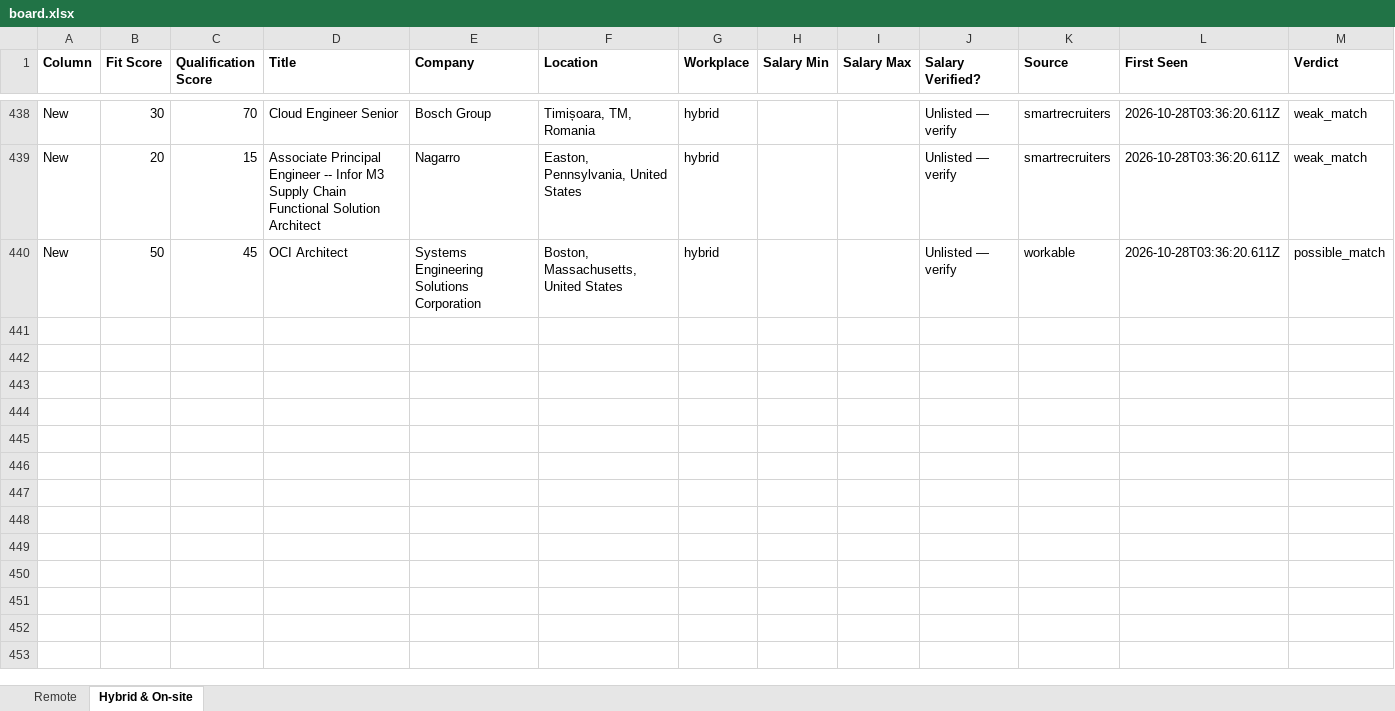
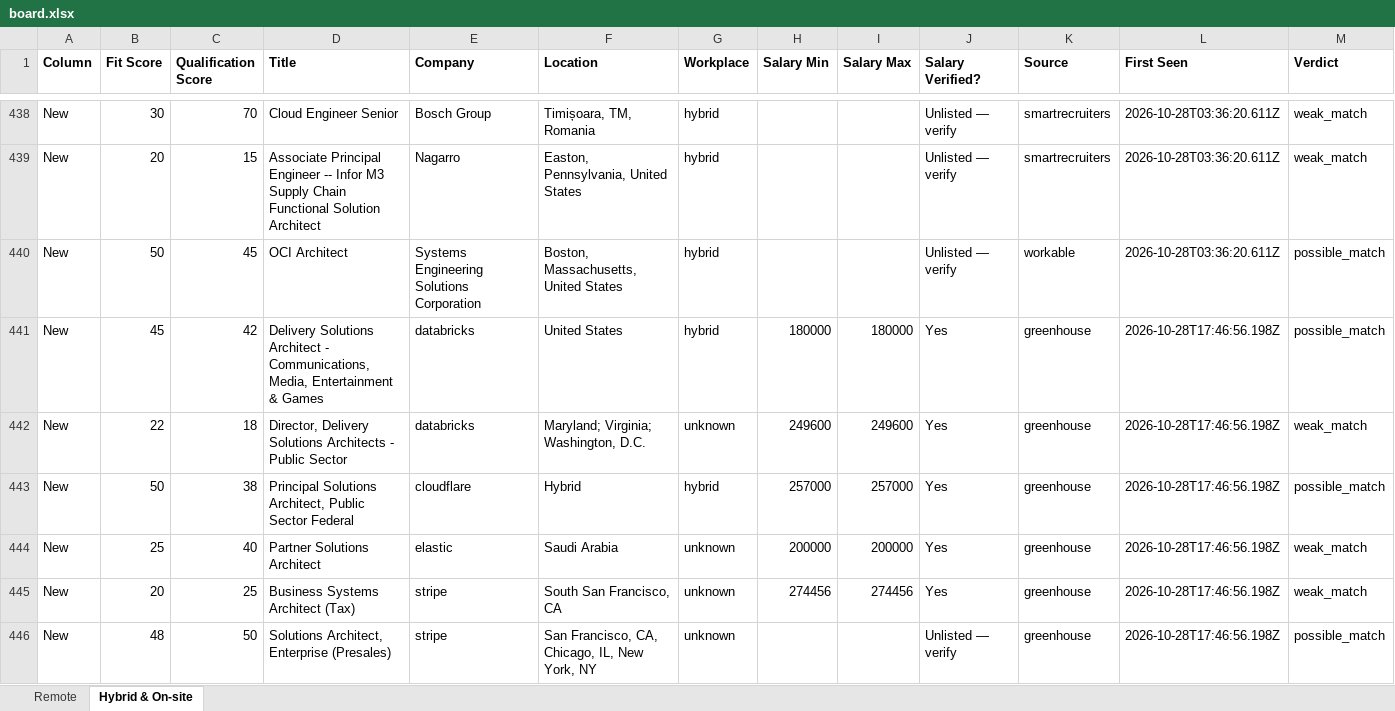
Before and after one commit to naijadamus/goodfela.com, an Excel workbook: hunt/board.xlsx, sheet Hybrid & On-site, drawn as a sheet; only a part is shown, gaps mark what is left out; values as stored, in another font and other column widths than the file's, no borders; rows hold the shown columns only; the diff covers the shown part only; the diff names each change by its address in the sheet, - before the commit and + after, or states it on an @@ line.

```diff
--- a/hunt/board.xlsx (sheet Hybrid & On-site)
+++ b/hunt/board.xlsx (sheet Hybrid & On-site)
+row 441: New | 45 | 42 | Delivery Solutions Architect - Communications, Media, Entertainment & Games | databricks | United States | hybrid | 180000 | 180000 | Yes | greenhouse | 2026-10-28T17:46:56.198Z | possible_match
+row 442: New | 22 | 18 | Director, Delivery Solutions Architects - Public Sector | databricks | Maryland; Virginia; Washington, D.C. | unknown | 249600 | 249600 | Yes | greenhouse | 2026-10-28T17:46:56.198Z | weak_match
+row 443: New | 50 | 38 | Principal Solutions Architect, Public Sector Federal | cloudflare | Hybrid | hybrid | 257000 | 257000 | Yes | greenhouse | 2026-10-28T17:46:56.198Z | possible_match
+row 444: New | 25 | 40 | Partner Solutions Architect | elastic | Saudi Arabia | unknown | 200000 | 200000 | Yes | greenhouse | 2026-10-28T17:46:56.198Z | weak_match
+row 445: New | 20 | 25 | Business Systems Architect (Tax) | stripe | South San Francisco, CA | unknown | 274456 | 274456 | Yes | greenhouse | 2026-10-28T17:46:56.198Z | weak_match
+row 446: New | 48 | 50 | Solutions Architect, Enterprise (Presales) | stripe | San Francisco, CA, Chicago, IL, New York, NY | unknown |  |  | Unlisted — verify | greenhouse | 2026-10-28T17:46:56.198Z | possible_match
```
Also changed, not shown: 6 added rows elsewhere in this sheet, sheet Remote, 1 other file.
